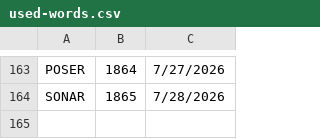
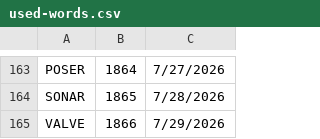
Before and after one commit to 8080Games/WordleMatch, a CSV file: wwwroot/used-words.csv, drawn as a sheet; only a part is shown, gaps mark what is left out; the diff names each change by its address in the sheet, - before the commit and + after, or states it on an @@ line.

```diff
--- a/wwwroot/used-words.csv
+++ b/wwwroot/used-words.csv
+row 165: VALVE | 1866 | 7/29/2026
```
Also changed, not shown: wwwroot/historical-words.csv, wwwroot/historical_hints.csv, 1 other file.
